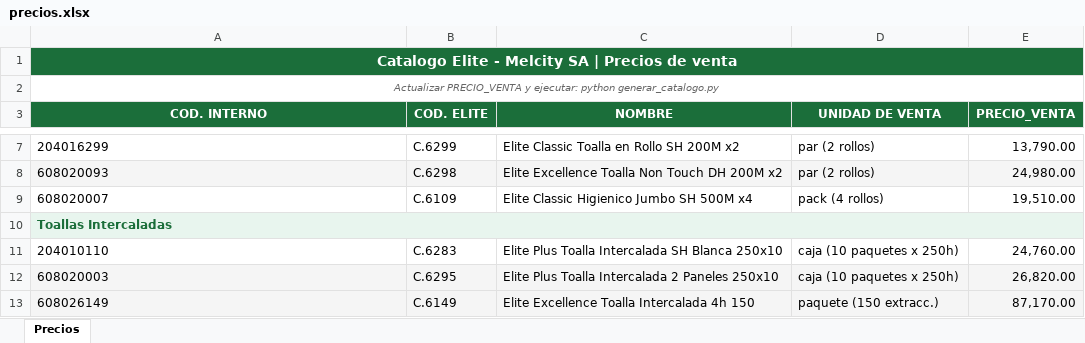
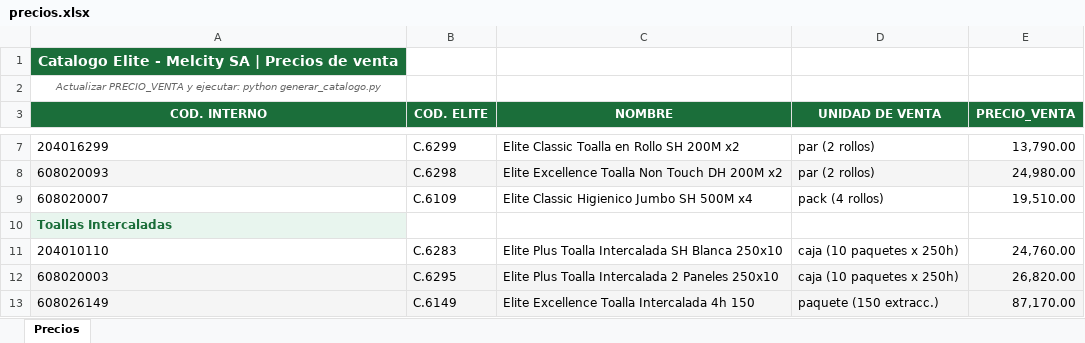
Before and after one commit to patriciomelcity/catalogo-elite-melcity, an Excel workbook: precios.xlsx, sheet Precios, drawn as a sheet; only a part is shown, gaps mark what is left out; values as stored, in another font and other column widths than the file's, no borders; removed rows and columns are numbered as before the commit, all else as after; the diff covers the shown part only; the diff names each change by its address in the sheet, - before the commit and + after, or states it on an @@ line.

```diff
--- a/precios.xlsx (sheet Precios)
+++ b/precios.xlsx (sheet Precios)
-A1:E1 merged
-A2:E2 merged
-A10:E10 merged
```
Also changed, not shown: 6 added rows, 16 edited cells and merged cells elsewhere in this sheet, 2 other files.
